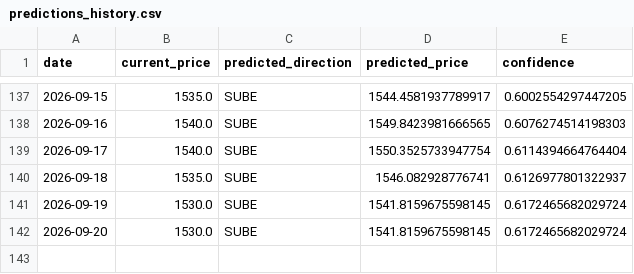
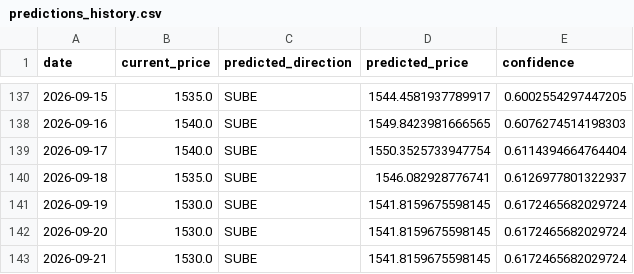
Before and after one commit to Mauroquil-bit/nuevo_dolar_predictor, a CSV file: data/predictions_history.csv, drawn as a sheet; only a part is shown, gaps mark what is left out; the diff names each change by its address in the sheet, - before the commit and + after, or states it on an @@ line.

```diff
--- a/data/predictions_history.csv
+++ b/data/predictions_history.csv
+row 143: 2026-09-21 | 1530.0 | SUBE | 1541.8159675598145 | 0.6172465682029724
```
Also changed, not shown: 2 other files.
